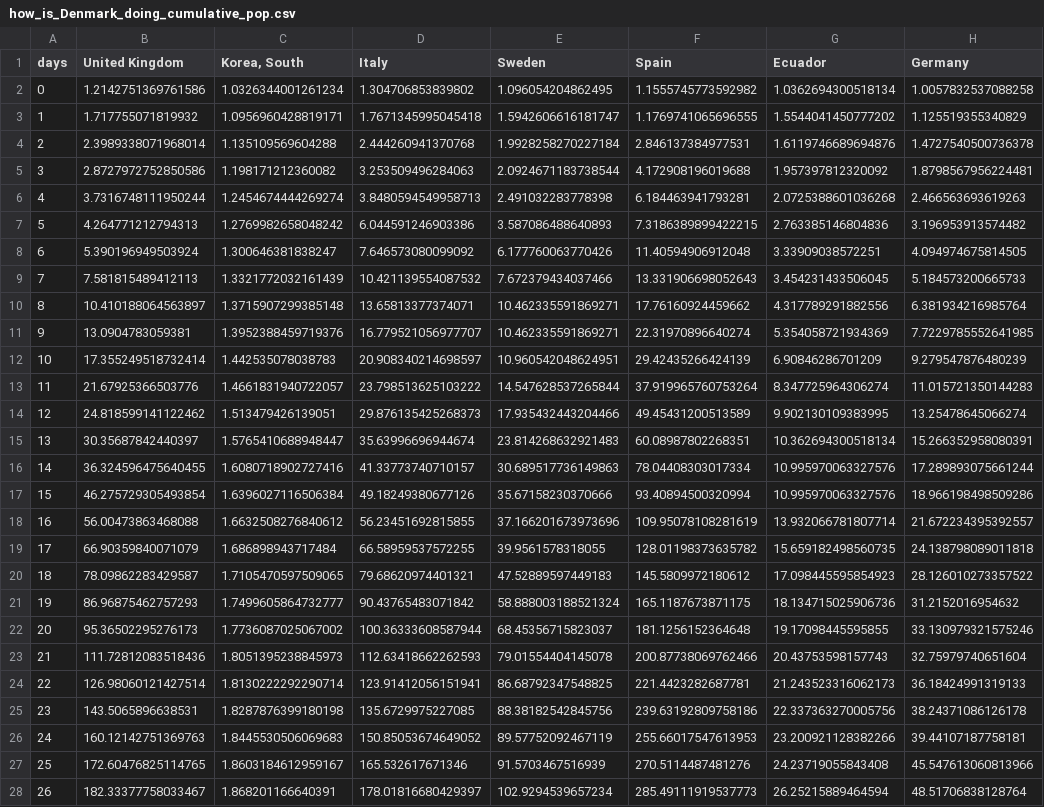
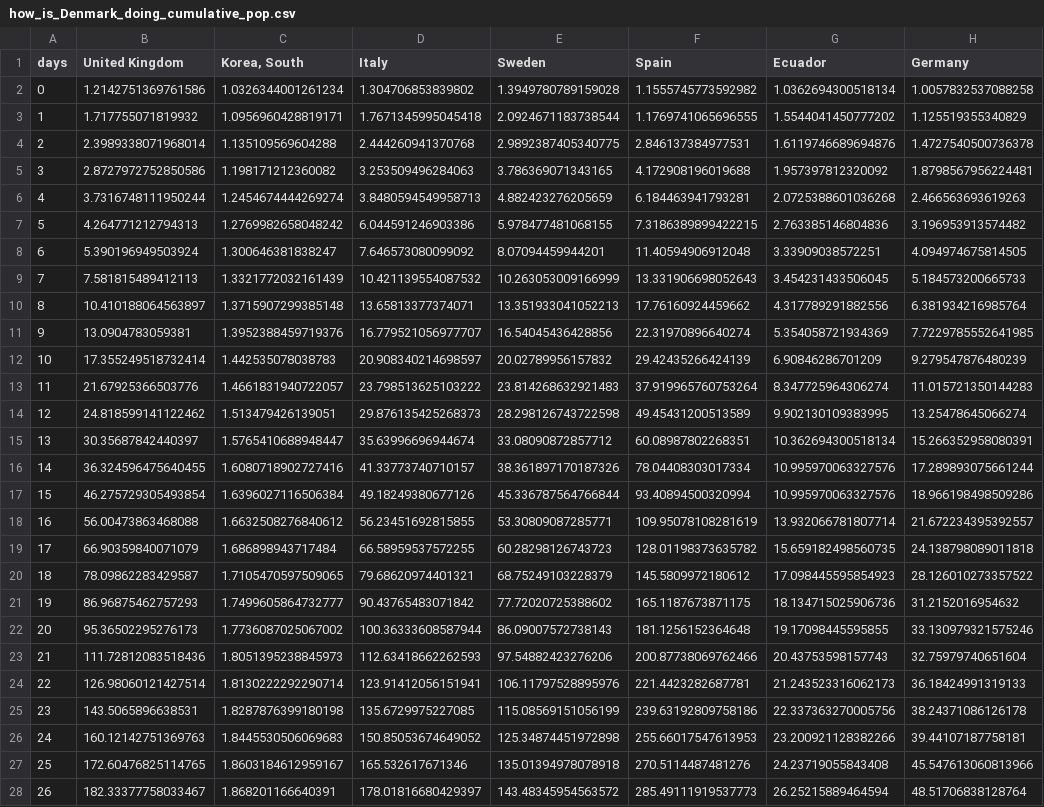
Before and after one commit to cboesgaard/how_is_Denmark_doing, a CSV file: data/how_is_Denmark_doing_cumulative_pop.csv, drawn as a sheet; only a part is shown; the diff covers the shown part only; the diff names each change by its address in the sheet, - before the commit and + after, or states it on an @@ line.

```diff
--- a/data/how_is_Denmark_doing_cumulative_pop.csv
+++ b/data/how_is_Denmark_doing_cumulative_pop.csv
-E2 (Sweden): 1.096054204862495
+E2 (Sweden): 1.3949780789159028
-E3 (Sweden): 1.5942606616181747
+E3 (Sweden): 2.0924671183738544
-E4 (Sweden): 1.9928258270227184
+E4 (Sweden): 2.9892387405340775
-E5 (Sweden): 2.0924671183738544
+E5 (Sweden): 3.786369071343165
-E6 (Sweden): 2.491032283778398
+E6 (Sweden): 4.882423276205659
-E7 (Sweden): 3.587086488640893
+E7 (Sweden): 5.978477481068155
-E8 (Sweden): 6.177760063770426
+E8 (Sweden): 8.07094459944201
-E9 (Sweden): 7.672379434037466
+E9 (Sweden): 10.263053009166999
-E10 (Sweden): 10.462335591869271
+E10 (Sweden): 13.351933041052213
-E11 (Sweden): 10.462335591869271
+E11 (Sweden): 16.54045436428856
-E12 (Sweden): 10.960542048624951
+E12 (Sweden): 20.02789956157832
-E13 (Sweden): 14.547628537265844
+E13 (Sweden): 23.814268632921483
-E14 (Sweden): 17.935432443204466
+E14 (Sweden): 28.298126743722598
-E15 (Sweden): 23.814268632921483
+E15 (Sweden): 33.08090872857712
-E16 (Sweden): 30.689517736149863
+E16 (Sweden): 38.361897170187326
-E17 (Sweden): 35.67158230370666
+E17 (Sweden): 45.336787564766844
-E18 (Sweden): 37.166201673973696
+E18 (Sweden): 53.30809087285771
-E19 (Sweden): 39.9561578318055
+E19 (Sweden): 60.28298126743723
-E20 (Sweden): 47.52889597449183
+E20 (Sweden): 68.75249103228379
-E21 (Sweden): 58.888003188521324
+E21 (Sweden): 77.72020725388602
-E22 (Sweden): 68.45356715823037
+E22 (Sweden): 86.09007572738143
-E23 (Sweden): 79.01554404145078
+E23 (Sweden): 97.54882423276206
-E24 (Sweden): 86.68792347548825
+E24 (Sweden): 106.11797528895976
-E25 (Sweden): 88.38182542845756
+E25 (Sweden): 115.08569151056199
-E26 (Sweden): 89.57752092467119
+E26 (Sweden): 125.34874451972898
-E27 (Sweden): 91.5703467516939
+E27 (Sweden): 135.01394978078918
-E28 (Sweden): 102.9294539657234
+E28 (Sweden): 143.48345954563572
```
Also changed, not shown: 137 edited cells elsewhere in this file, data/how_is_Denmark_doing_cumulative.csv, data/how_is_Denmark_doing_daily.csv, 7 other files.
